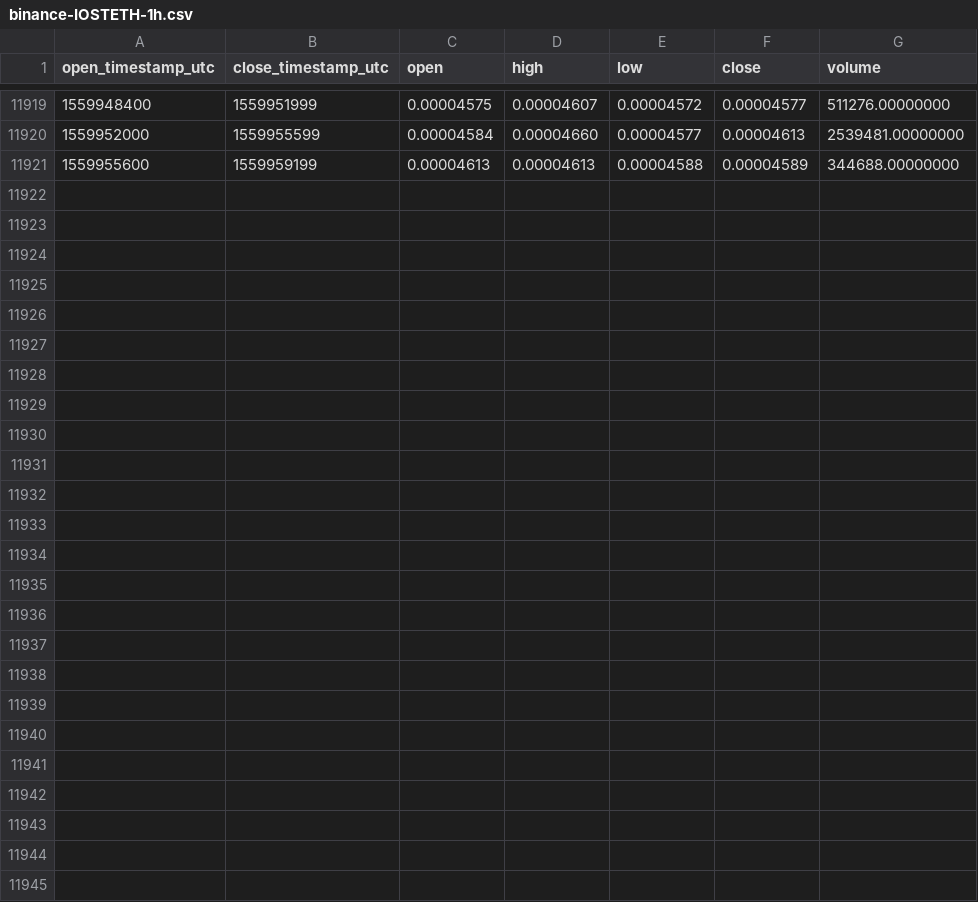
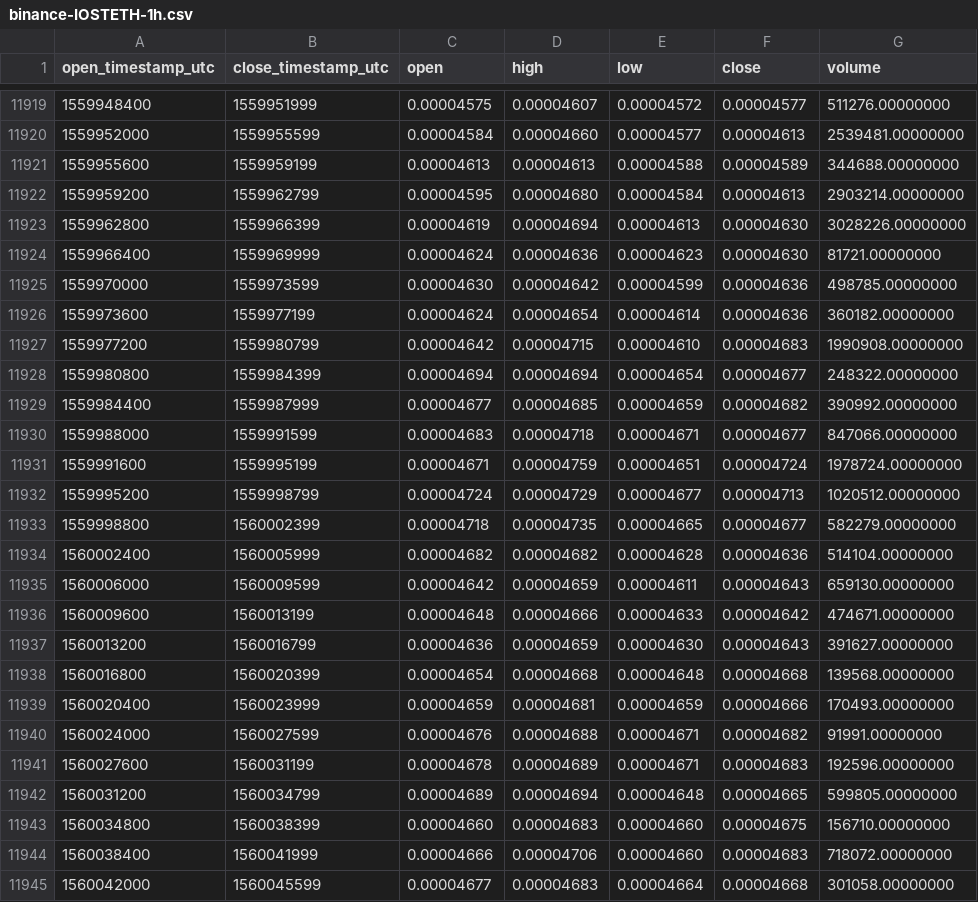
Before and after one commit to cryptobigbro/binance-IOSTETH, a CSV file: binance-IOSTETH-1h.csv, drawn as a sheet; only a part is shown, gaps mark what is left out.

Commit message:
Update OHLCV data.

```diff
--- a/binance-IOSTETH-1h.csv
+++ b/binance-IOSTETH-1h.csv
@@ -11921 +11921,25 @@ open_timestamp_utc,close_timestamp_utc,open,high,low,close,volume
 1559955600,1559959199,0.00004613,0.00004613,0.00004588,0.00004589,344688.00000000
+1559959200,1559962799,0.00004595,0.00004680,0.00004584,0.00004613,2903214.00000000
+1559962800,1559966399,0.00004619,0.00004694,0.00004613,0.00004630,3028226.00000000
+1559966400,1559969999,0.00004624,0.00004636,0.00004623,0.00004630,81721.00000000
+1559970000,1559973599,0.00004630,0.00004642,0.00004599,0.00004636,498785.00000000
+1559973600,1559977199,0.00004624,0.00004654,0.00004614,0.00004636,360182.00000000
+1559977200,1559980799,0.00004642,0.00004715,0.00004610,0.00004683,1990908.00000000
+1559980800,1559984399,0.00004694,0.00004694,0.00004654,0.00004677,248322.00000000
+1559984400,1559987999,0.00004677,0.00004685,0.00004659,0.00004682,390992.00000000
+1559988000,1559991599,0.00004683,0.00004718,0.00004671,0.00004677,847066.00000000
+1559991600,1559995199,0.00004671,0.00004759,0.00004651,0.00004724,1978724.00000000
+1559995200,1559998799,0.00004724,0.00004729,0.00004677,0.00004713,1020512.00000000
+1559998800,1560002399,0.00004718,0.00004735,0.00004665,0.00004677,582279.00000000
+1560002400,1560005999,0.00004682,0.00004682,0.00004628,0.00004636,514104.00000000
+1560006000,1560009599,0.00004642,0.00004659,0.00004611,0.00004643,659130.00000000
+1560009600,1560013199,0.00004648,0.00004666,0.00004633,0.00004642,474671.00000000
+1560013200,1560016799,0.00004636,0.00004659,0.00004630,0.00004643,391627.00000000
+1560016800,1560020399,0.00004654,0.00004668,0.00004648,0.00004668,139568.00000000
+1560020400,1560023999,0.00004659,0.00004681,0.00004659,0.00004666,170493.00000000
+1560024000,1560027599,0.00004676,0.00004688,0.00004671,0.00004682,91991.00000000
+1560027600,1560031199,0.00004678,0.00004689,0.00004671,0.00004683,192596.00000000
+1560031200,1560034799,0.00004689,0.00004694,0.00004648,0.00004665,599805.00000000
+1560034800,1560038399,0.00004660,0.00004683,0.00004660,0.00004675,156710.00000000
+1560038400,1560041999,0.00004666,0.00004706,0.00004660,0.00004683,718072.00000000
+1560042000,1560045599,0.00004677,0.00004683,0.00004664,0.00004668,301058.00000000
```
Also changed, not shown: binance-IOSTETH-1d.csv.
